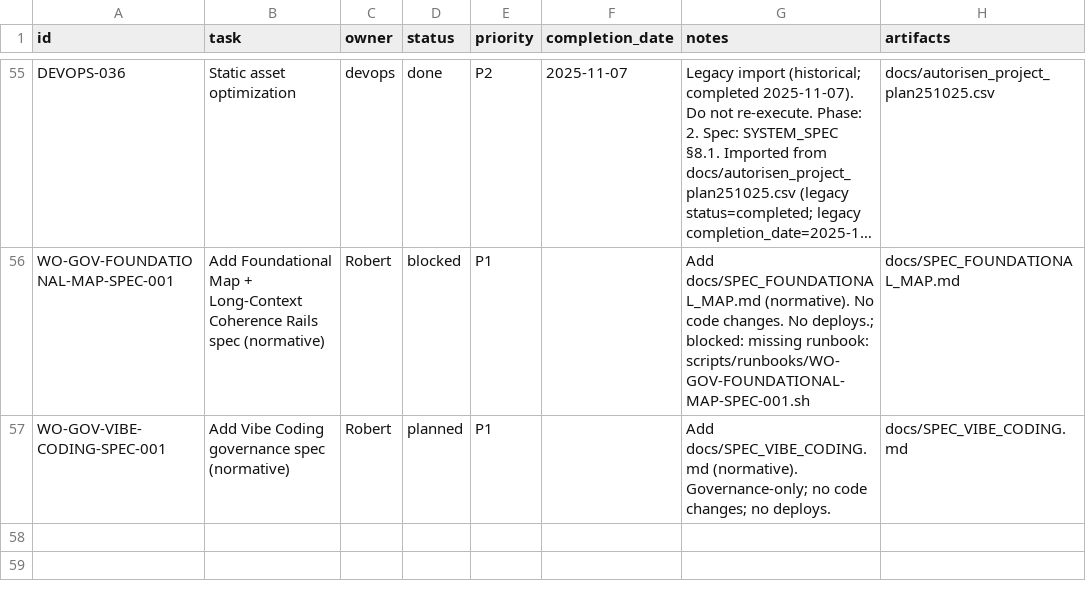
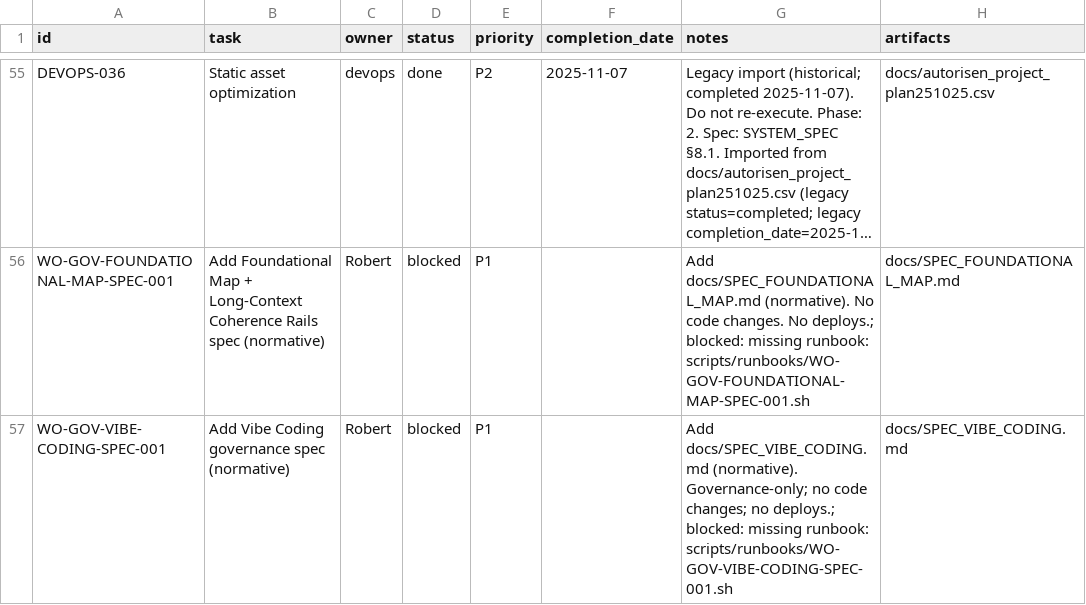
Before and after one commit to robert1948/autorisen, a CSV file: docs/project-plan.csv, drawn as a sheet; only a part is shown, gaps mark what is left out; long unchanged cells end in …; the diff names each change by its address in the sheet, - before the commit and + after, or states it on an @@ line.

Commit message:
chore(ssot): auto-block WO-GOV-VIBE-CODING-SPEC-001 (missing runbook: scripts/runbooks/WO-GOV-VIBE-CODING-SPEC-001.sh)

```diff
--- a/docs/project-plan.csv
+++ b/docs/project-plan.csv
-D57 (status): planned
+D57 (status): blocked
-G57 (notes): …changes; no deploys.
+G57 (notes): …changes; no deploys.; blocked: missing runbook: scripts/runbooks/WO-GOV-VIBE-CODING-SPEC-001.sh
```
